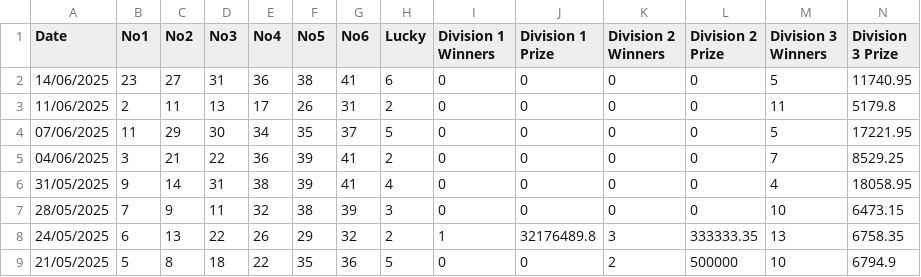
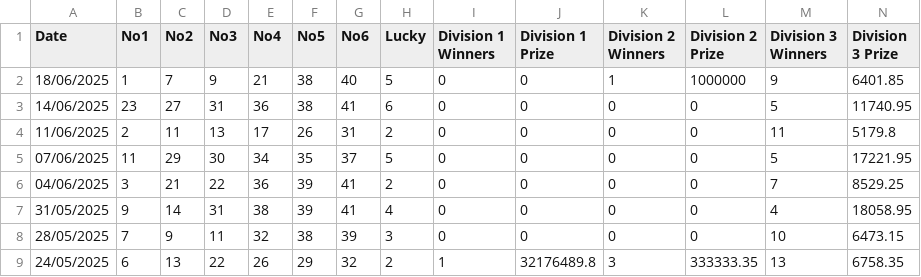
Before and after one commit to NicolasRamosaj/swiss_lotto_analyser, a CSV file: data/swisslotto_2013_2024.csv, drawn as a sheet; only a part is shown; the shorter side is filled out with more unchanged rows; rows hold the shown columns only; the diff names each change by its address in the sheet, - before the commit and + after, or states it on an @@ line.

Commit message:
Update dataset

```diff
--- a/data/swisslotto_2013_2024.csv
+++ b/data/swisslotto_2013_2024.csv
+row 2: 18/06/2025 | 1 | 7 | 9 | 21 | 38 | 40 | 5 | 0 | 0 | 1 | 1000000 | 9 | 6401.85
```
